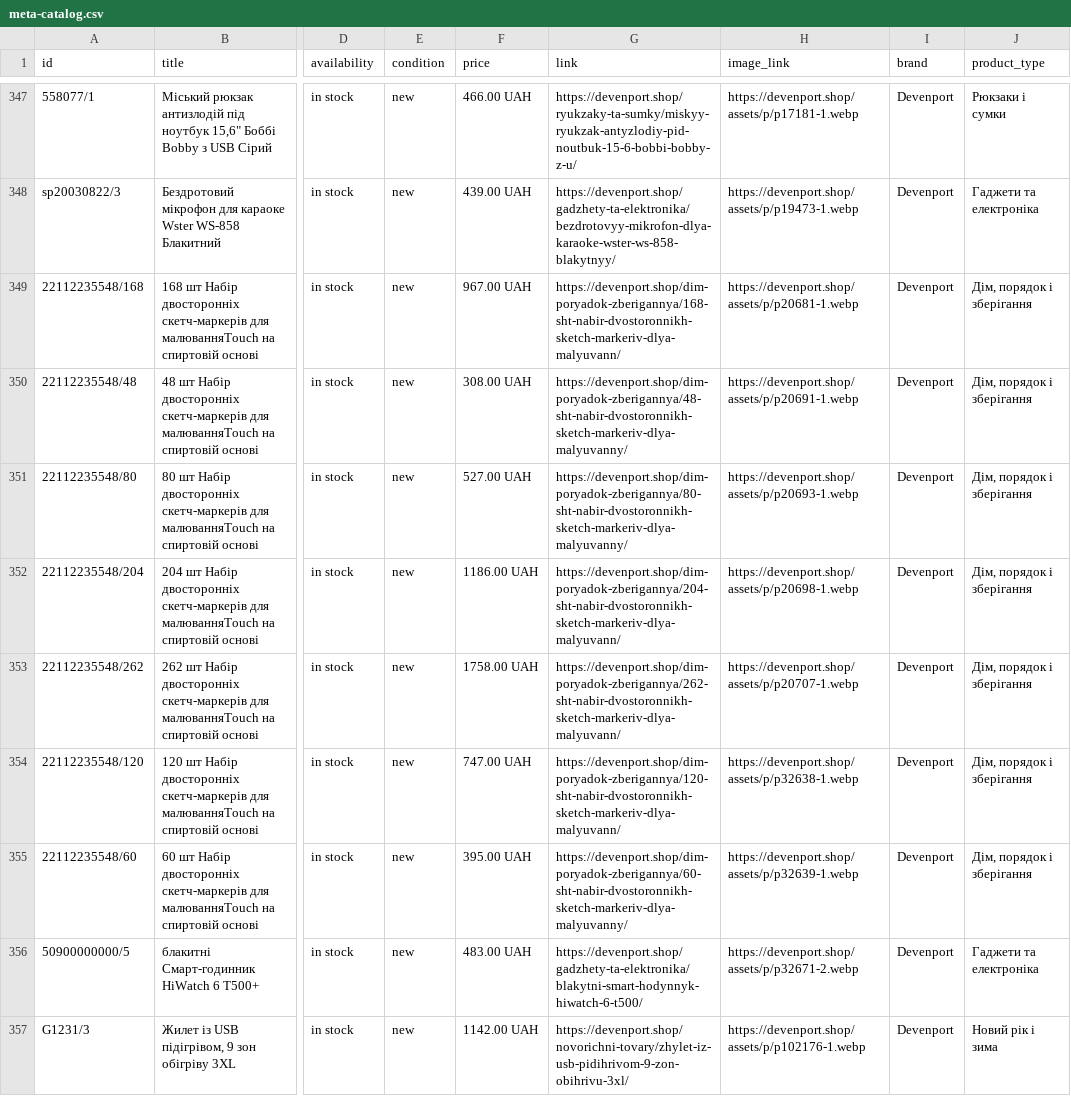
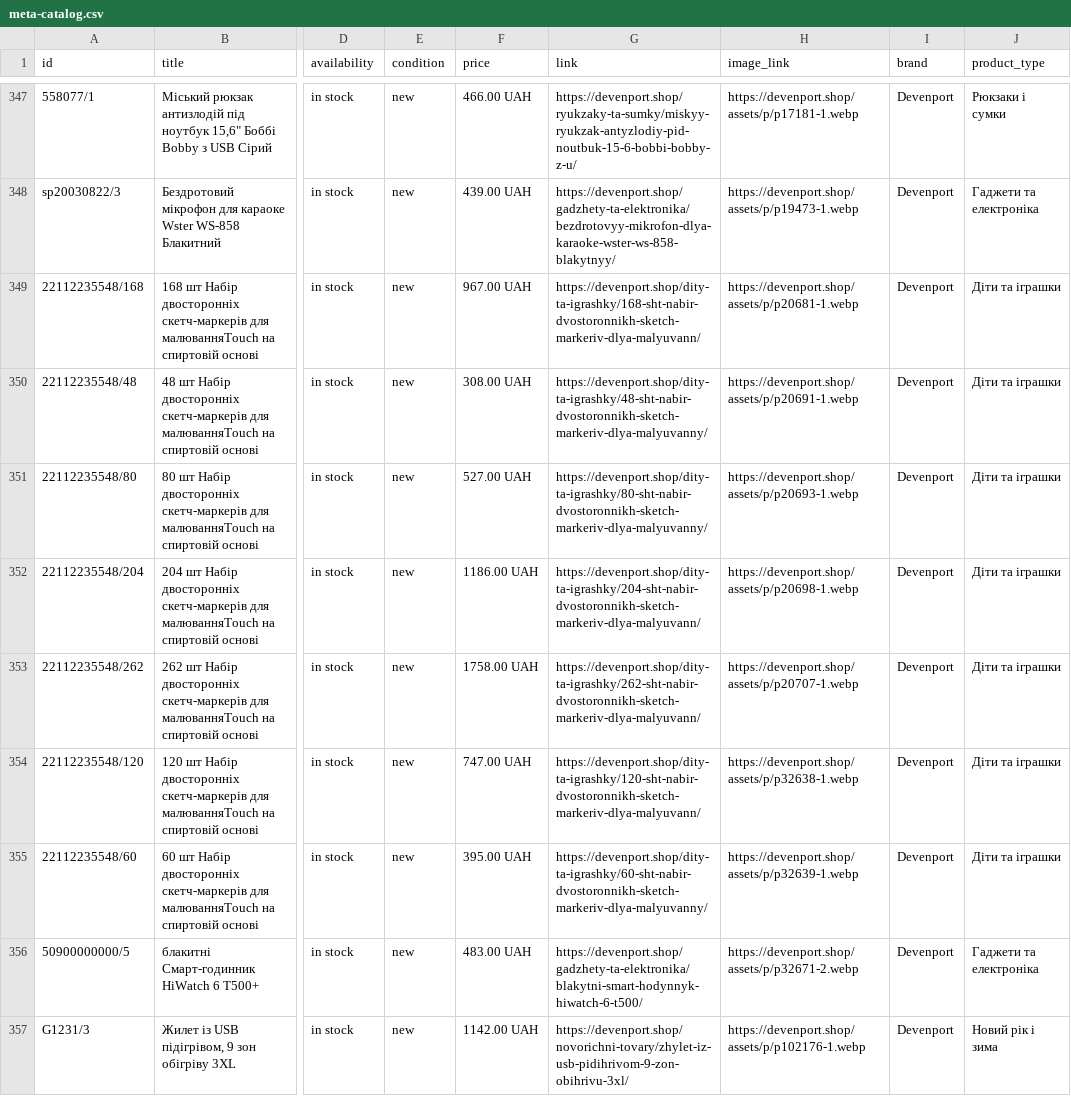
Before and after one commit to alekskenuey-ui/Devenport, a CSV file: feeds/meta-catalog.csv, drawn as a sheet; only a part is shown, gaps mark what is left out; the diff names each change by its address in the sheet, - before the commit and + after, or states it on an @@ line.

```diff
--- a/feeds/meta-catalog.csv
+++ b/feeds/meta-catalog.csv
-G349 (link): https://devenport.shop/dim-poryadok-zberigannya/168-sht-nabir-dvostoronnikh-sketch-markeriv-dlya-malyuvann/
+G349 (link): https://devenport.shop/dity-ta-igrashky/168-sht-nabir-dvostoronnikh-sketch-markeriv-dlya-malyuvann/
-J349:J355 (product_type): Дім, порядок і зберігання
+J349:J355 (product_type): Діти та іграшки
-G350 (link): https://devenport.shop/dim-poryadok-zberigannya/48-sht-nabir-dvostoronnikh-sketch-markeriv-dlya-malyuvanny/
+G350 (link): https://devenport.shop/dity-ta-igrashky/48-sht-nabir-dvostoronnikh-sketch-markeriv-dlya-malyuvanny/
-G351 (link): https://devenport.shop/dim-poryadok-zberigannya/80-sht-nabir-dvostoronnikh-sketch-markeriv-dlya-malyuvanny/
+G351 (link): https://devenport.shop/dity-ta-igrashky/80-sht-nabir-dvostoronnikh-sketch-markeriv-dlya-malyuvanny/
-G352 (link): https://devenport.shop/dim-poryadok-zberigannya/204-sht-nabir-dvostoronnikh-sketch-markeriv-dlya-malyuvann/
+G352 (link): https://devenport.shop/dity-ta-igrashky/204-sht-nabir-dvostoronnikh-sketch-markeriv-dlya-malyuvann/
-G353 (link): https://devenport.shop/dim-poryadok-zberigannya/262-sht-nabir-dvostoronnikh-sketch-markeriv-dlya-malyuvann/
+G353 (link): https://devenport.shop/dity-ta-igrashky/262-sht-nabir-dvostoronnikh-sketch-markeriv-dlya-malyuvann/
-G354 (link): https://devenport.shop/dim-poryadok-zberigannya/120-sht-nabir-dvostoronnikh-sketch-markeriv-dlya-malyuvann/
+G354 (link): https://devenport.shop/dity-ta-igrashky/120-sht-nabir-dvostoronnikh-sketch-markeriv-dlya-malyuvann/
-G355 (link): https://devenport.shop/dim-poryadok-zberigannya/60-sht-nabir-dvostoronnikh-sketch-markeriv-dlya-malyuvanny/
+G355 (link): https://devenport.shop/dity-ta-igrashky/60-sht-nabir-dvostoronnikh-sketch-markeriv-dlya-malyuvanny/
```
Also changed, not shown: 31 other files.
